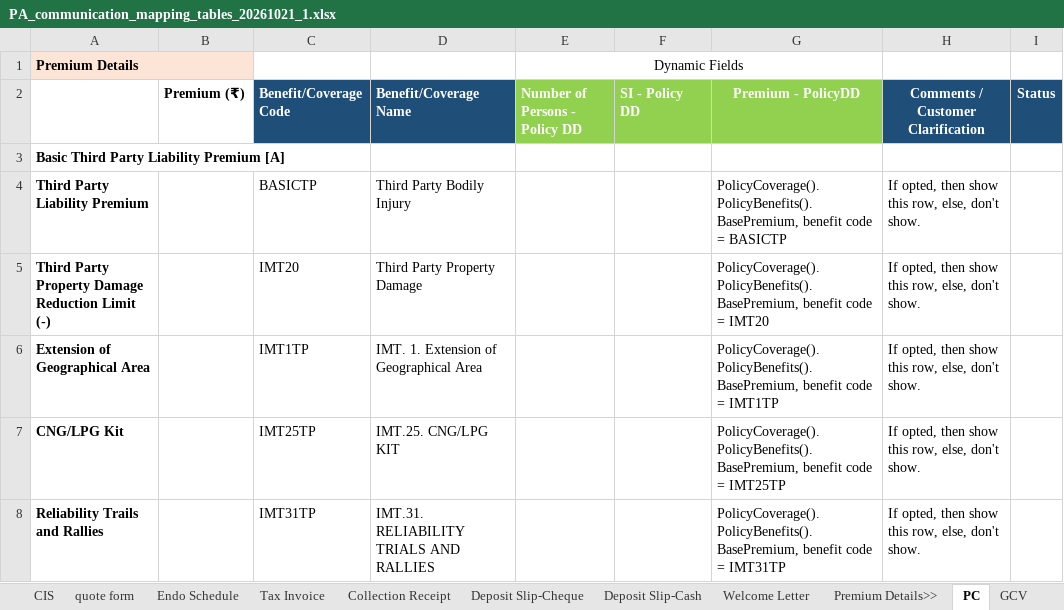
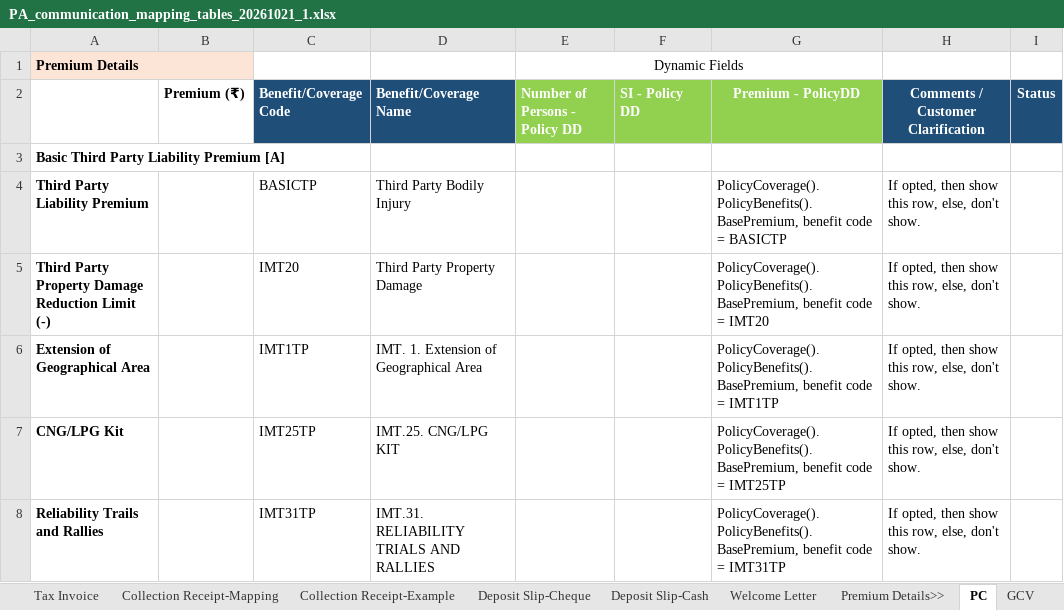
Before and after one commit to BR8Innovates/Tablet, an Excel workbook: PA_communication_mapping_tables_20261021_1.xlsx, sheet PC, drawn as a sheet; only a part is shown; values as stored, in another font and other column widths than the file's, no borders; the diff names each change by its address in the sheet, - before the commit and + after, or states it on an @@ line.

```diff
--- a/PA_communication_mapping_tables_20261021_1.xlsx (sheet PC)
+++ b/PA_communication_mapping_tables_20261021_1.xlsx (sheet PC)
-sheet tab: Collection Receipt
+sheet tab: Collection Receipt-Mapping
+sheet tab: Collection Receipt-Example
-B1 fill: none
+B1 fill: #FCE4D6
```
Also changed, not shown: sheet Collection Receipt-Mapping, sheet PCV, sheet 2W, sheet GCV, charts or pictures, Collection_Receipt_and_Deposit_Slip_mapping.xlsx.
